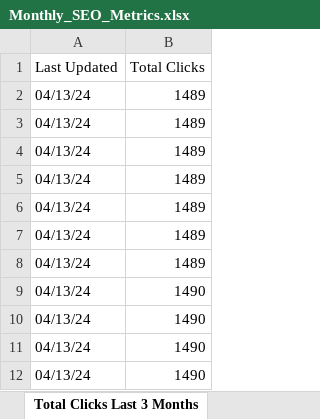
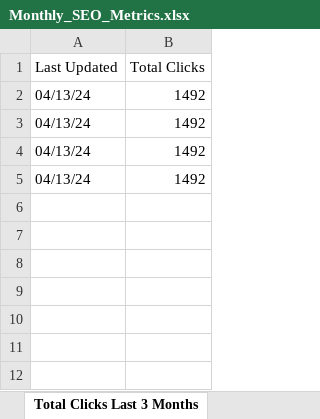
Before and after one commit to jbny100/seoReportGenerator, an Excel workbook: untitled folder/Monthly_SEO_Metrics.xlsx, sheet Total Clicks Last 3 Months, drawn as a sheet; values as stored, in another font and other column widths than the file's, no borders; the diff names each change by its address in the sheet, - before the commit and + after, or states it on an @@ line.

```diff
--- a/untitled folder/Monthly_SEO_Metrics.xlsx (sheet Total Clicks Last 3 Months)
+++ b/untitled folder/Monthly_SEO_Metrics.xlsx (sheet Total Clicks Last 3 Months)
-B2:B5 (Total Clicks): 1489
+B2:B5 (Total Clicks): 1492
-row 6: 04/13/24 | 1489
-row 7: 04/13/24 | 1489
-row 8: 04/13/24 | 1489
-row 9: 04/13/24 | 1490
-row 10: 04/13/24 | 1490
-row 11: 04/13/24 | 1490
-row 12: 04/13/24 | 1490
```
Also changed, not shown: sheet Queries Last 3 Months, sheet Top Pages Last 3 Months, sheet Indexed Pages, Indexed_Pages.xlsx, Total_Clicks.xlsx, 9 other files.
